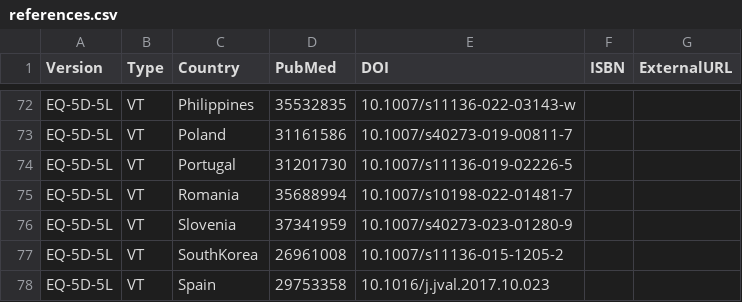
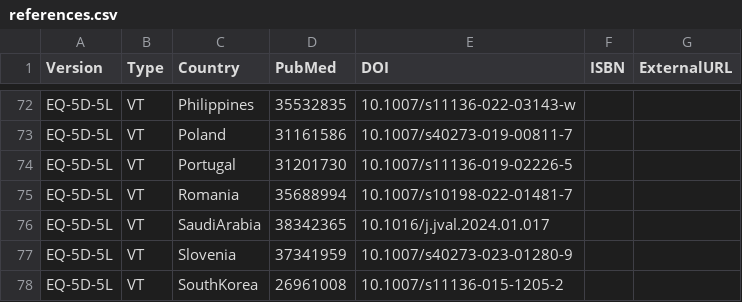
Before and after one commit to fragla/eq5d, a CSV file: data-raw/references.csv, drawn as a sheet; only a part is shown, gaps mark what is left out; the shorter side is filled out with more unchanged rows.

```diff
--- a/data-raw/references.csv
+++ b/data-raw/references.csv
@@ -75,2 +75,3 @@ EQ-5D-5L,VT,Portugal,31201730,10.1007/s11136-019-02226-5,,
 EQ-5D-5L,VT,Romania,35688994,10.1007/s10198-022-01481-7,,
+EQ-5D-5L,VT,SaudiArabia,38342365,10.1016/j.jval.2024.01.017,,
 EQ-5D-5L,VT,Slovenia,37341959,10.1007/s40273-023-01280-9,,
```
Also changed, not shown: data-raw/VT.csv, 8 other files.
